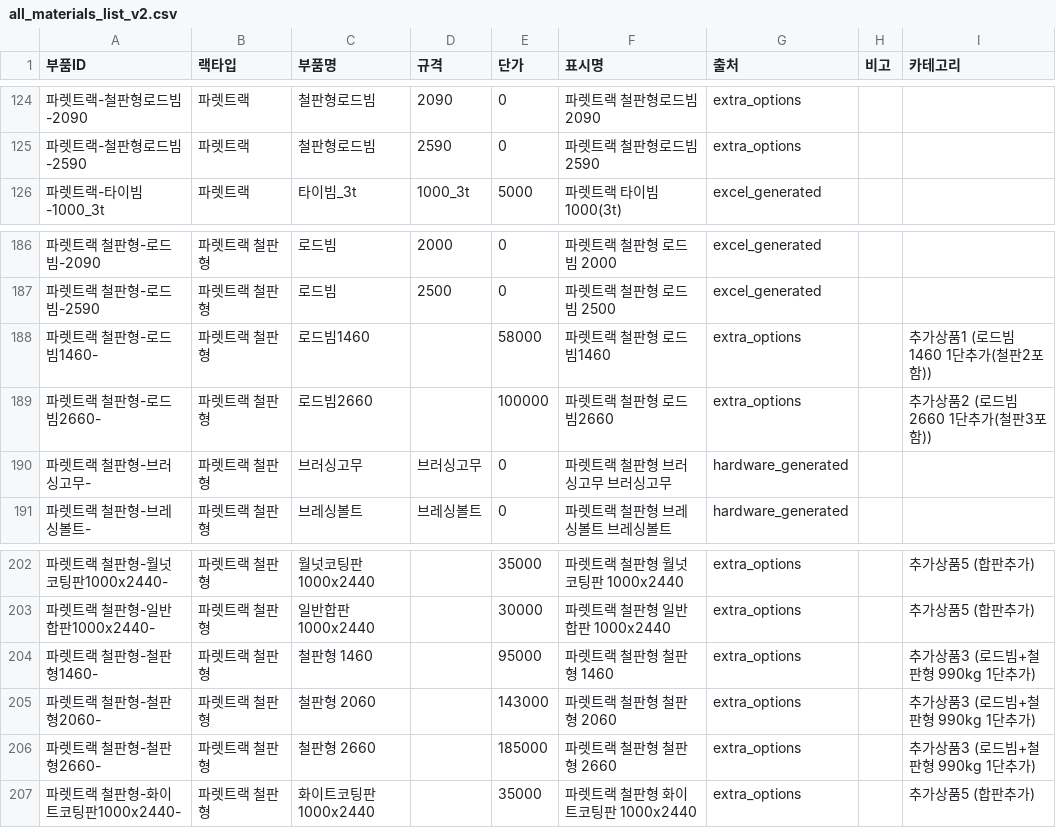
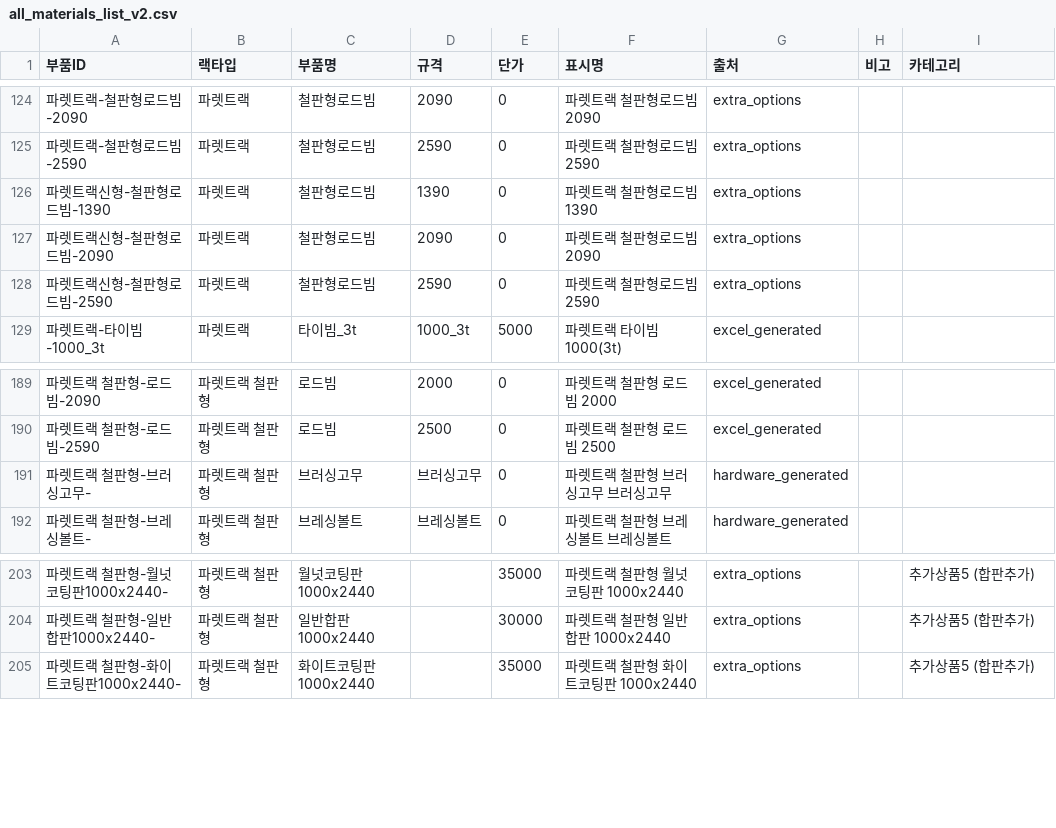
Before and after one commit to HHSsub/sammirack-estimator, a CSV file: public/all_materials_list_v2.csv, drawn as a sheet; only a part is shown, gaps mark what is left out; removed rows and columns are numbered as before the commit, all else as after; the diff names each change by its address in the sheet, - before the commit and + after, or states it on an @@ line.

```diff
--- a/public/all_materials_list_v2.csv
+++ b/public/all_materials_list_v2.csv
+row 126: 파렛트랙신형-철판형로드빔-1390 | 파렛트랙 | 철판형로드빔 | 1390 | 0 | 파렛트랙 철판형로드빔 1390 | extra_options
+row 127: 파렛트랙신형-철판형로드빔-2090 | 파렛트랙 | 철판형로드빔 | 2090 | 0 | 파렛트랙 철판형로드빔 2090 | extra_options
+row 128: 파렛트랙신형-철판형로드빔-2590 | 파렛트랙 | 철판형로드빔 | 2590 | 0 | 파렛트랙 철판형로드빔 2590 | extra_options
-row 188: 파렛트랙 철판형-로드빔1460- | 파렛트랙 철판형 | 로드빔1460 |  | 58000 | 파렛트랙 철판형 로드빔1460 | extra_options |  | 추가상품1 (로드빔1460 1단추가(철판2포함))
-row 189: 파렛트랙 철판형-로드빔2660- | 파렛트랙 철판형 | 로드빔2660 |  | 100000 | 파렛트랙 철판형 로드빔2660 | extra_options |  | 추가상품2 (로드빔2660 1단추가(철판3포함))
-row 204: 파렛트랙 철판형-철판형1460- | 파렛트랙 철판형 | 철판형 1460 |  | 95000 | 파렛트랙 철판형 철판형 1460 | extra_options |  | 추가상품3 (로드빔+철판형 990kg 1단추가)
-row 205: 파렛트랙 철판형-철판형2060- | 파렛트랙 철판형 | 철판형 2060 |  | 143000 | 파렛트랙 철판형 철판형 2060 | extra_options |  | 추가상품3 (로드빔+철판형 990kg 1단추가)
-row 206: 파렛트랙 철판형-철판형2660- | 파렛트랙 철판형 | 철판형 2660 |  | 185000 | 파렛트랙 철판형 철판형 2660 | extra_options |  | 추가상품3 (로드빔+철판형 990kg 1단추가)
```
Also changed, not shown: 3 other files.
